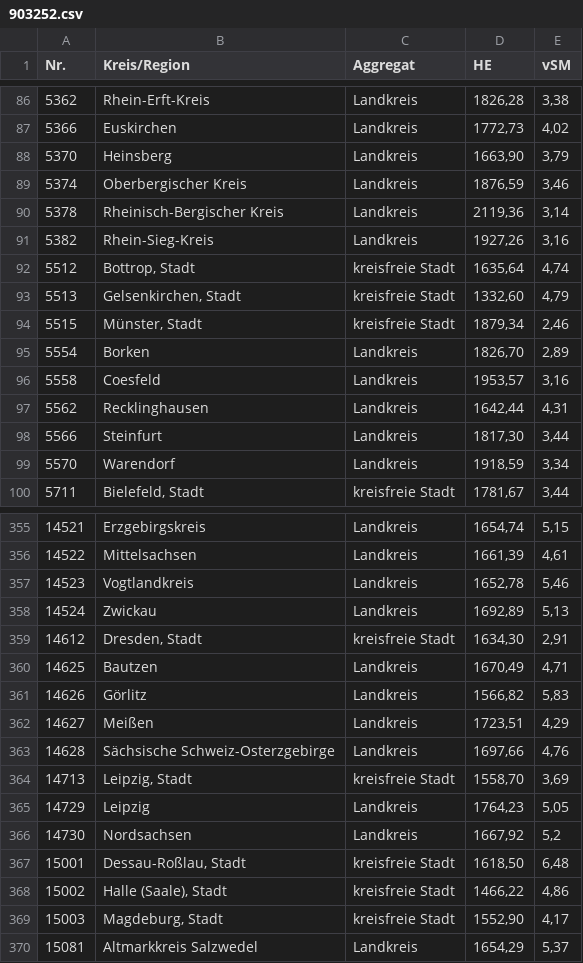
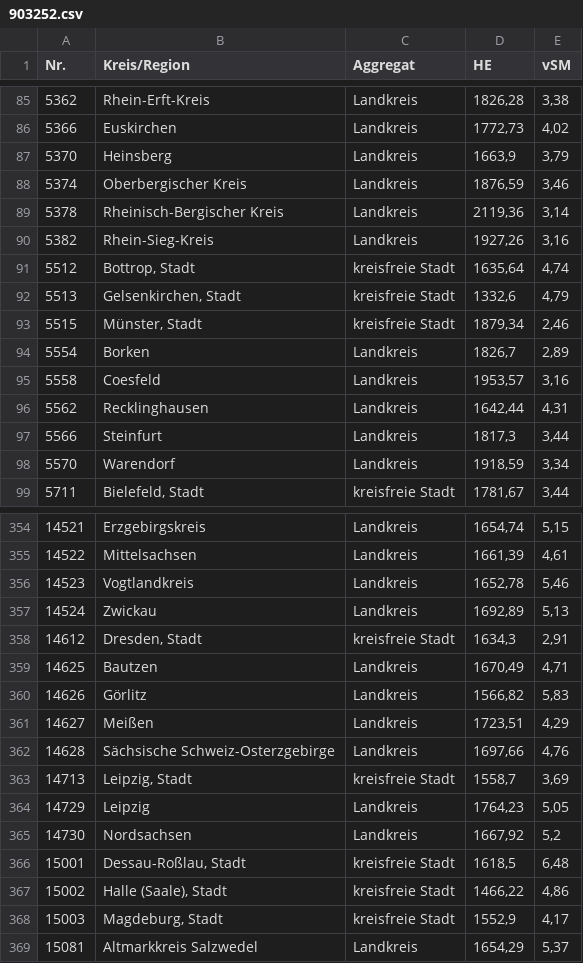
Before and after one commit to Sprotte/r, a CSV file: Data/903252.csv, drawn as a sheet; only a part is shown, gaps mark what is left out; the diff covers the shown part only.

```diff
--- a/Data/903252.csv
+++ b/Data/903252.csv
@@ -87,3 +86,3 @@ Nr.;Kreis/Region;Aggregat;HE;vSM
 5366;Euskirchen;Landkreis;1772,73;4,02
-5370;Heinsberg;Landkreis;1663,90;3,79
+5370;Heinsberg;Landkreis;1663,9;3,79
 5374;Oberbergischer Kreis;Landkreis;1876,59;3,46
@@ -92,8 +91,8 @@ Nr.;Kreis/Region;Aggregat;HE;vSM
 5512;Bottrop, Stadt;kreisfreie Stadt;1635,64;4,74
-5513;Gelsenkirchen, Stadt;kreisfreie Stadt;1332,60;4,79
+5513;Gelsenkirchen, Stadt;kreisfreie Stadt;1332,6;4,79
 5515;Münster, Stadt;kreisfreie Stadt;1879,34;2,46
-5554;Borken;Landkreis;1826,70;2,89
+5554;Borken;Landkreis;1826,7;2,89
 5558;Coesfeld;Landkreis;1953,57;3,16
 5562;Recklinghausen;Landkreis;1642,44;4,31
-5566;Steinfurt;Landkreis;1817,30;3,44
+5566;Steinfurt;Landkreis;1817,3;3,44
 5570;Warendorf;Landkreis;1918,59;3,34
@@ -358,3 +357,3 @@ Nr.;Kreis/Region;Aggregat;HE;vSM
 14524;Zwickau;Landkreis;1692,89;5,13
-14612;Dresden, Stadt;kreisfreie Stadt;1634,30;2,91
+14612;Dresden, Stadt;kreisfreie Stadt;1634,3;2,91
 14625;Bautzen;Landkreis;1670,49;4,71
@@ -363,8 +362,8 @@ Nr.;Kreis/Region;Aggregat;HE;vSM
 14628;Sächsische Schweiz-Osterzgebirge;Landkreis;1697,66;4,76
-14713;Leipzig, Stadt;kreisfreie Stadt;1558,70;3,69
+14713;Leipzig, Stadt;kreisfreie Stadt;1558,7;3,69
 14729;Leipzig;Landkreis;1764,23;5,05
 14730;Nordsachsen;Landkreis;1667,92;5,2
-15001;Dessau-Roßlau, Stadt;kreisfreie Stadt;1618,50;6,48
+15001;Dessau-Roßlau, Stadt;kreisfreie Stadt;1618,5;6,48
 15002;Halle (Saale), Stadt;kreisfreie Stadt;1466,22;4,86
-15003;Magdeburg, Stadt;kreisfreie Stadt;1552,90;4,17
+15003;Magdeburg, Stadt;kreisfreie Stadt;1552,9;4,17
 15081;Altmarkkreis Salzwedel;Landkreis;1654,29;5,37
```
Also changed, not shown: 1 removed row and 32 edited cells elsewhere in this file, 4 other files.
